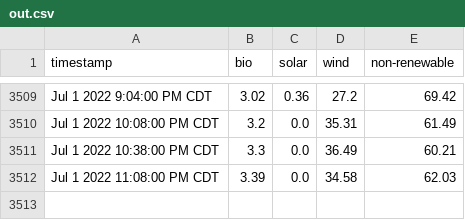
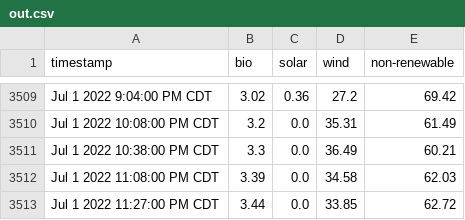
Before and after one commit to masoninman/austin-energy-mix, a CSV file: out.csv, drawn as a sheet; only a part is shown, gaps mark what is left out.

Commit message:
gh actions add out.csv

```diff
--- a/out.csv
+++ b/out.csv
@@ -3512 +3512,2 @@ Jul 1 2022 10:38:00 PM CDT,3.3,0.0,36.49,60.21
 Jul 1 2022 11:08:00 PM CDT,3.39,0.0,34.58,62.03
+Jul 1 2022 11:27:00 PM CDT,3.44,0.0,33.85,62.72
```
